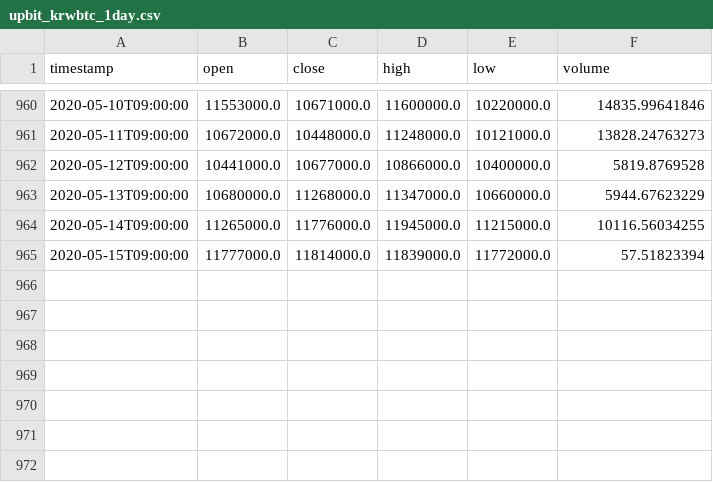
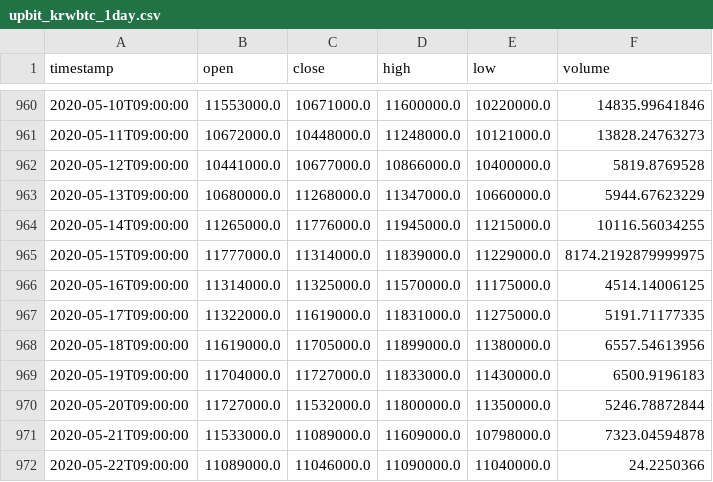
Before and after one commit to desperado9371/Koscom_Garage, a CSV file: Project/garage_web/upbit_krwbtc_1day.csv, drawn as a sheet; only a part is shown, gaps mark what is left out.

```diff
--- a/Project/garage_web/upbit_krwbtc_1day.csv
+++ b/Project/garage_web/upbit_krwbtc_1day.csv
@@ -964,2 +964,9 @@ timestamp,open,close,high,low,volume
 2020-05-14T09:00:00,11265000.0,11776000.0,11945000.0,11215000.0,10116.56034255
-2020-05-15T09:00:00,11777000.0,11814000.0,11839000.0,11772000.0,57.51823394
+2020-05-15T09:00:00,11777000.0,11314000.0,11839000.0,11229000.0,8174.2192879999975
+2020-05-16T09:00:00,11314000.0,11325000.0,11570000.0,11175000.0,4514.14006125
+2020-05-17T09:00:00,11322000.0,11619000.0,11831000.0,11275000.0,5191.71177335
+2020-05-18T09:00:00,11619000.0,11705000.0,11899000.0,11380000.0,6557.54613956
+2020-05-19T09:00:00,11704000.0,11727000.0,11833000.0,11430000.0,6500.9196183
+2020-05-20T09:00:00,11727000.0,11532000.0,11800000.0,11350000.0,5246.78872844
+2020-05-21T09:00:00,11533000.0,11089000.0,11609000.0,10798000.0,7323.04594878
+2020-05-22T09:00:00,11089000.0,11046000.0,11090000.0,11040000.0,24.2250366
```
Also changed, not shown: 4 other files.
